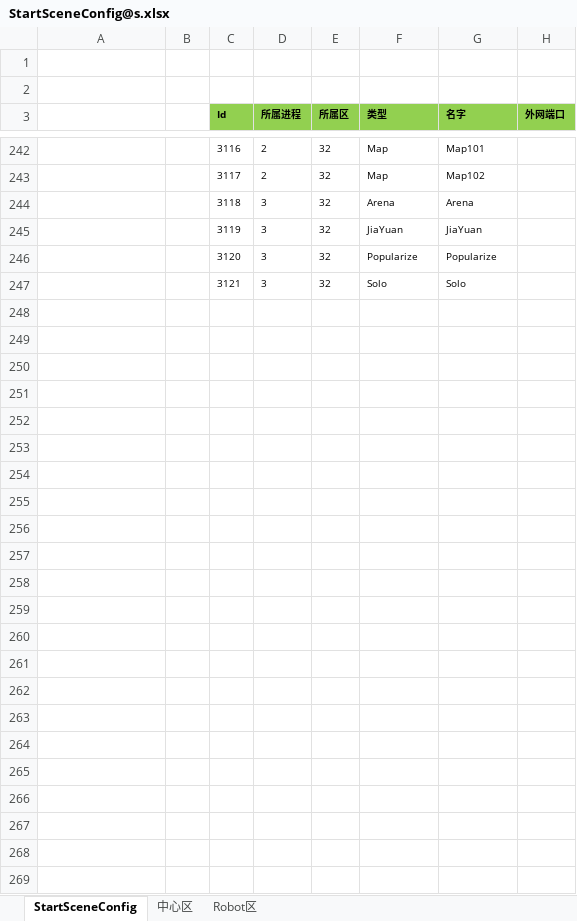
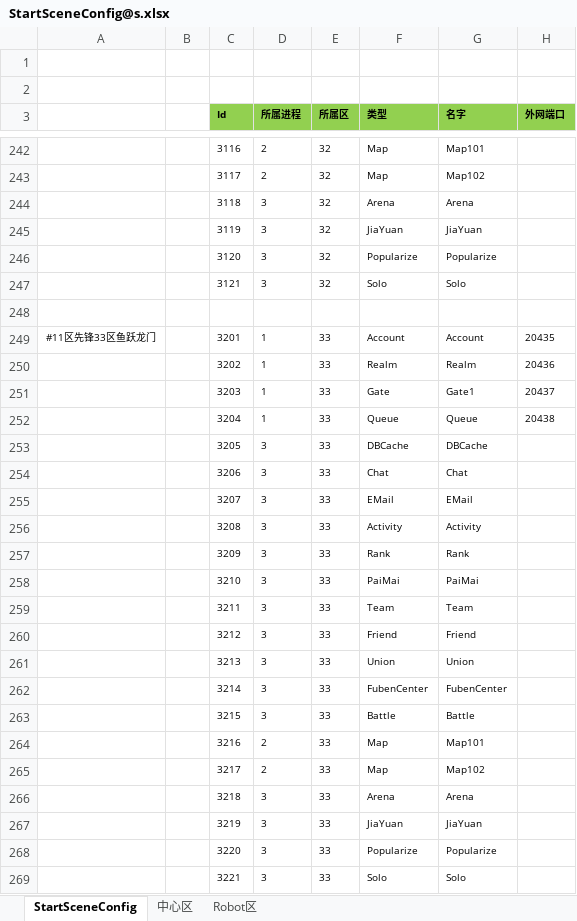
Before and after one commit to csyinghuochong/weijing, an Excel workbook: Excel/StartConfig/Localhost/StartSceneConfig@s.xlsx, sheet StartSceneConfig, drawn as a sheet; only a part is shown, gaps mark what is left out; values as stored, in another font and other column widths than the file's, no borders; the diff names each change by its address in the sheet, - before the commit and + after, or states it on an @@ line.

```diff
--- a/Excel/StartConfig/Localhost/StartSceneConfig@s.xlsx (sheet StartSceneConfig)
+++ b/Excel/StartConfig/Localhost/StartSceneConfig@s.xlsx (sheet StartSceneConfig)
+row 248: (empty)
+row 249: #11区先锋33区鱼跃龙门 |  | 3201 | 1 | 33 | Account | Account | 20435
+row 250:  |  | 3202 | 1 | 33 | Realm | Realm | 20436
+row 251:  |  | 3203 | 1 | 33 | Gate | Gate1 | 20437
+row 252:  |  | 3204 | 1 | 33 | Queue | Queue | 20438
+row 253:  |  | 3205 | 3 | 33 | DBCache | DBCache
+row 254:  |  | 3206 | 3 | 33 | Chat | Chat
+row 255:  |  | 3207 | 3 | 33 | EMail | EMail
+row 256:  |  | 3208 | 3 | 33 | Activity | Activity
+row 257:  |  | 3209 | 3 | 33 | Rank | Rank
+row 258:  |  | 3210 | 3 | 33 | PaiMai | PaiMai
+row 259:  |  | 3211 | 3 | 33 | Team | Team
+row 260:  |  | 3212 | 3 | 33 | Friend | Friend
+row 261:  |  | 3213 | 3 | 33 | Union | Union
+row 262:  |  | 3214 | 3 | 33 | FubenCenter | FubenCenter
+row 263:  |  | 3215 | 3 | 33 | Battle | Battle
+row 264:  |  | 3216 | 2 | 33 | Map | Map101
+row 265:  |  | 3217 | 2 | 33 | Map | Map102
+row 266:  |  | 3218 | 3 | 33 | Arena | Arena
+row 267:  |  | 3219 | 3 | 33 | JiaYuan | JiaYuan
+row 268:  |  | 3220 | 3 | 33 | Popularize | Popularize
+row 269:  |  | 3221 | 3 | 33 | Solo | Solo
```
Also changed, not shown: Excel/StartConfig/Localhost/StartZoneConfig@s.xlsx, 5 other files.
